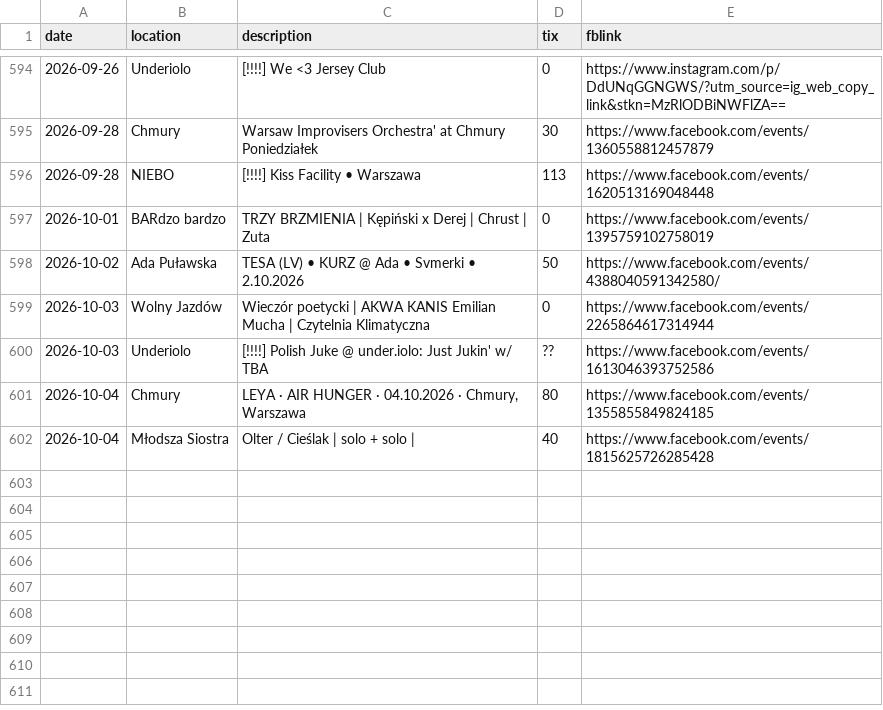
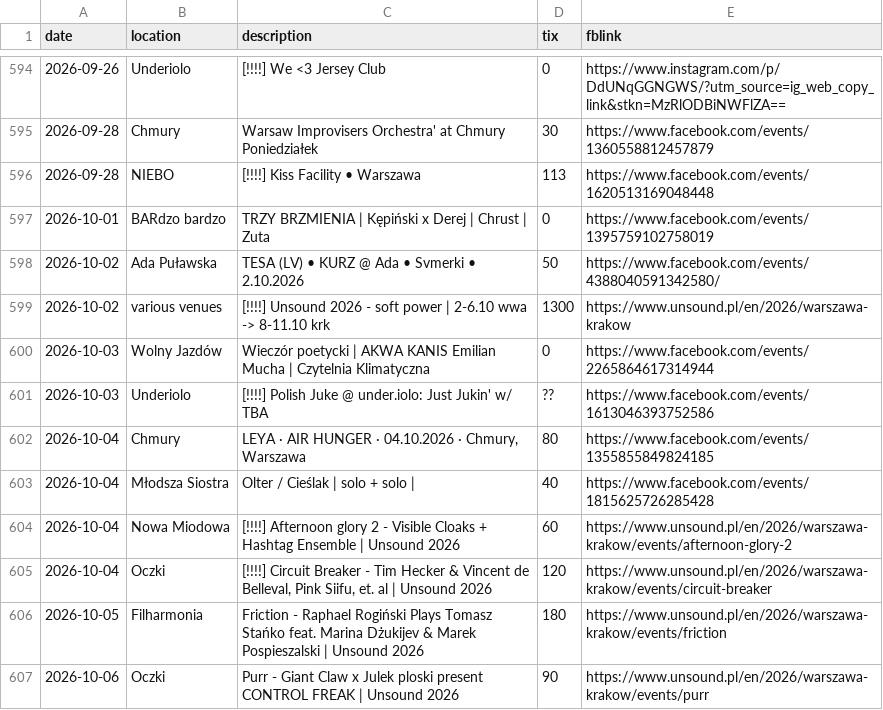
Before and after one commit to dzjkb/iwencikiwwa, a CSV file: iwenciki.csv, drawn as a sheet; only a part is shown, gaps mark what is left out.

Commit message:
add events up to 2026-10-06

```diff
--- a/iwenciki.csv
+++ b/iwenciki.csv
@@ -598,2 +598,3 @@ date,location,description,tix,fblink
 2026-10-02,Ada Puławska,"TESA (LV) • KURZ @ Ada • Svmerki • 2.10.2026",50,https://www.facebook.com/events/4388040591342580/
+2026-10-02,various venues,"[!!!!] Unsound 2026 - soft power | 2-6.10 wwa -> 8-11.10 krk",1300,https://www.unsound.pl/en/2026/warszawa-krakow
 2026-10-03,Wolny Jazdów,"Wieczór poetycki | AKWA KANIS Emilian Mucha | Czytelnia Klimatyczna",0,https://www.facebook.com/events/2265864617314944
@@ -602 +603,5 @@ date,location,description,tix,fblink
 2026-10-04,Młodsza Siostra,"Olter / Cieślak | solo + solo |",40,https://www.facebook.com/events/1815625726285428
+2026-10-04,Nowa Miodowa,"[!!!!] Afternoon glory 2 - Visible Cloaks + Hashtag Ensemble | Unsound 2026",60,https://www.unsound.pl/en/2026/warszawa-krakow/events/afternoon-glory-2
+2026-10-04,Oczki,"[!!!!] Circuit Breaker - Tim Hecker & Vincent de Belleval, Pink Siifu, et. al | Unsound 2026",120,https://www.unsound.pl/en/2026/warszawa-krakow/events/circuit-breaker
+2026-10-05,Filharmonia,"Friction - Raphael Rogiński Plays Tomasz Stańko feat. Marina Dżukijev & Marek Pospieszalski | Unsound 2026",180,https://www.unsound.pl/en/2026/warszawa-krakow/events/friction
+2026-10-06,Oczki,"Purr - Giant Claw x Julek ploski present CONTROL FREAK | Unsound 2026",90,https://www.unsound.pl/en/2026/warszawa-krakow/events/purr
```
